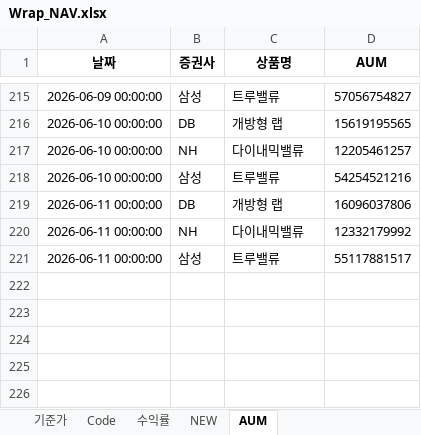
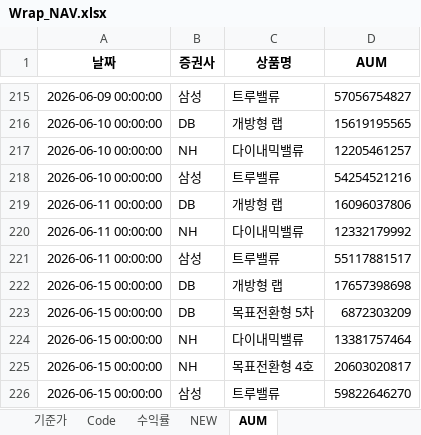
Before and after one commit to sisyphe10/Antigravity_Market_Dashboard, an Excel workbook: Wrap_NAV.xlsx, sheet AUM, drawn as a sheet; only a part is shown, gaps mark what is left out; values as stored, in another font and other column widths than the file's, no borders; the diff names each change by its address in the sheet, - before the commit and + after, or states it on an @@ line.

Commit message:
update: Wrap_NAV.xlsx (2026-06-16 08:53)

```diff
--- a/Wrap_NAV.xlsx (sheet AUM)
+++ b/Wrap_NAV.xlsx (sheet AUM)
+row 222: 2026-06-15 00:00:00 | DB | 개방형 랩 | 17657398698
+row 223: 2026-06-15 00:00:00 | DB | 목표전환형 5차 | 6872303209
+row 224: 2026-06-15 00:00:00 | NH | 다이내믹밸류 | 13381757464
+row 225: 2026-06-15 00:00:00 | NH | 목표전환형 4호 | 20603020817
+row 226: 2026-06-15 00:00:00 | 삼성 | 트루밸류 | 59822646270
```
